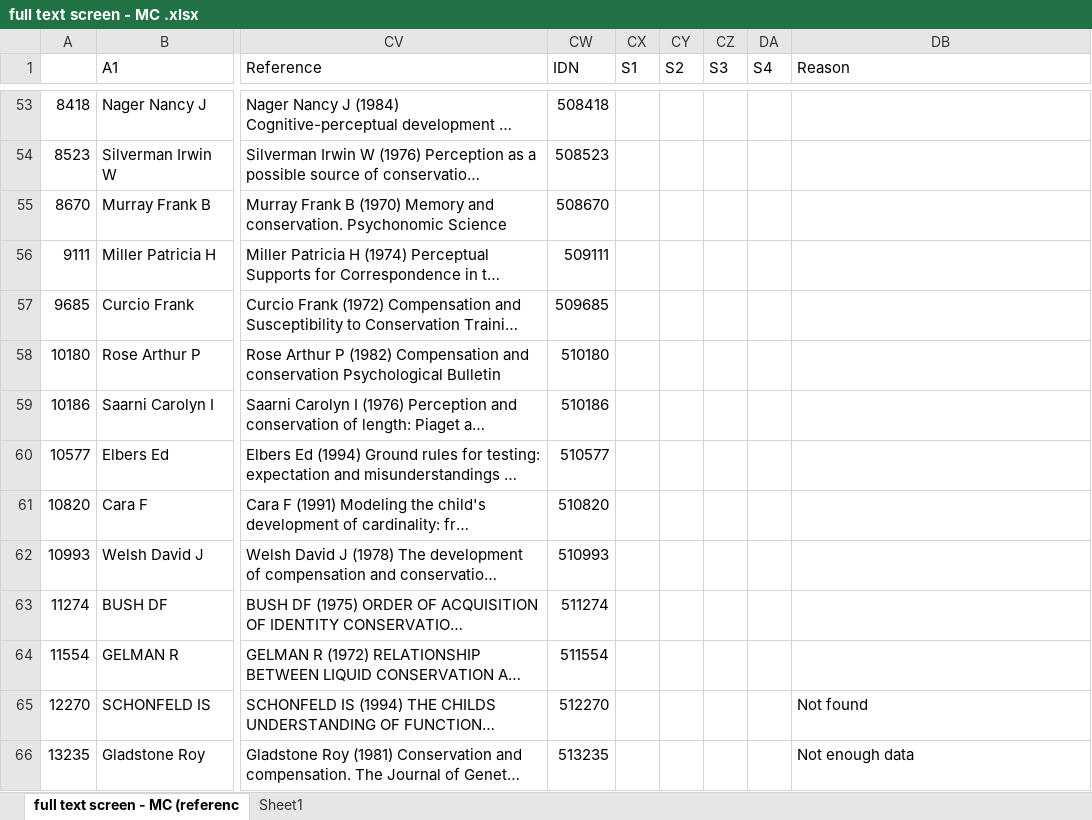
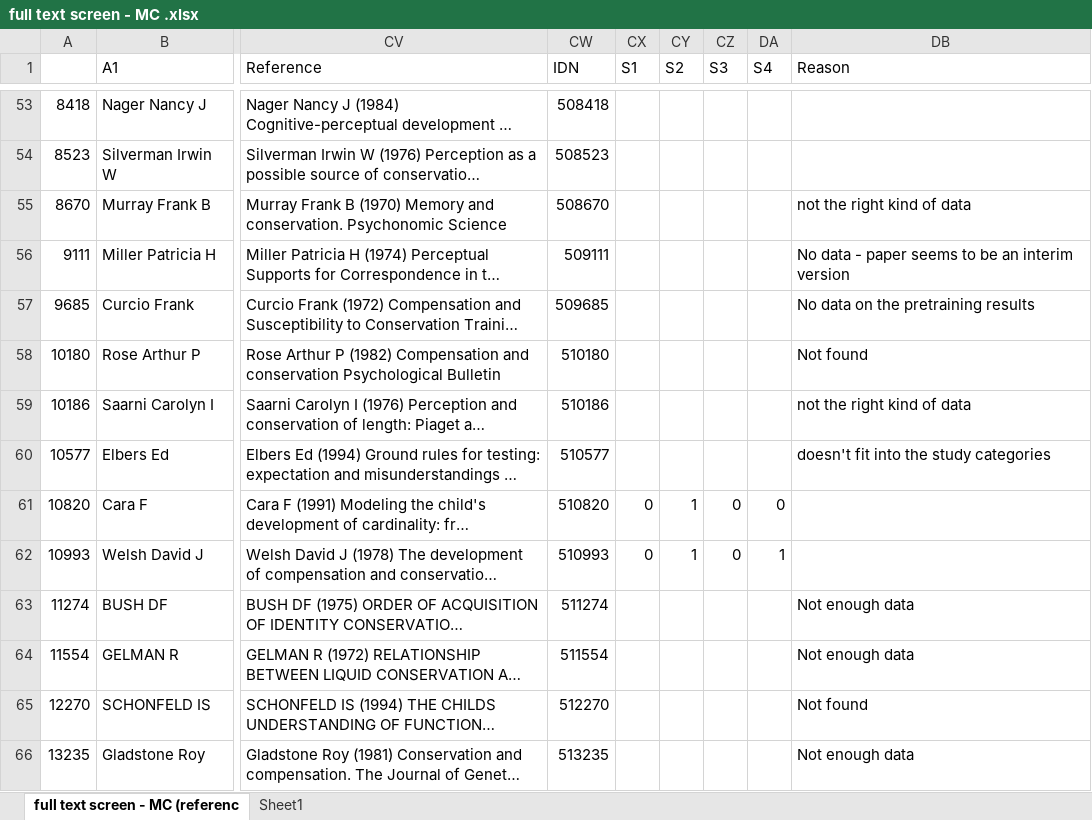
Before and after one commit to giac01/MetaPiaget, an Excel workbook: full text screen - MC .xlsx, sheet full text screen - MC (referenc, drawn as a sheet; only a part is shown, gaps mark what is left out; long unchanged cells end in …; values as stored, in another font and other column widths than the file's, no borders; conditional formats not drawn; the diff names each change by its address in the sheet, - before the commit and + after, or states it on an @@ line.

```diff
--- a/full text screen - MC .xlsx (sheet full text screen - MC (referenc)
+++ b/full text screen - MC .xlsx (sheet full text screen - MC (referenc)
-DB55 (Reason): (empty)
+DB55 (Reason): not the right kind of data
-DB56 (Reason): (empty)
+DB56 (Reason): No data - paper seems to be an interim version
-DB57 (Reason): (empty)
+DB57 (Reason): No data on the pretraining results
-DB58 (Reason): (empty)
+DB58 (Reason): Not found
-DB59 (Reason): (empty)
+DB59 (Reason): not the right kind of data
-DB60 (Reason): (empty)
+DB60 (Reason): doesn't fit into the study categories
-CX61:CX62 (S1): (empty)
+CX61:CX62 (S1): 0
-CY61:CY62 (S2): (empty)
+CY61:CY62 (S2): 1
-CZ61:CZ62 (S3): (empty)
+CZ61:CZ62 (S3): 0
-DA61 (S4): (empty)
+DA61 (S4): 0
-DA62 (S4): (empty)
+DA62 (S4): 1
-DB63:DB64 (Reason): (empty)
+DB63:DB64 (Reason): Not enough data
```
Also changed, not shown: 1 other file.
